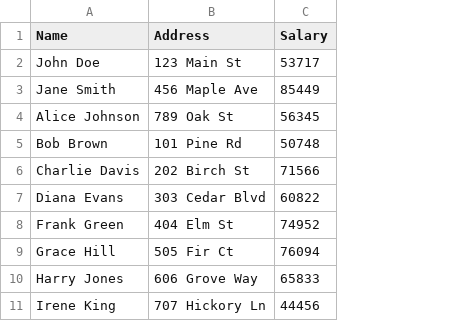
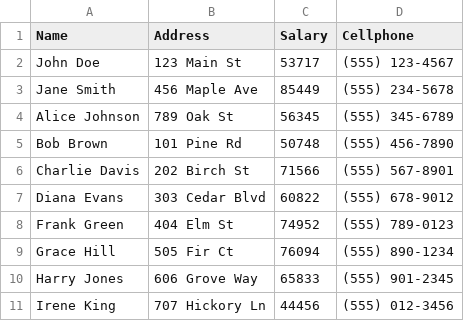
Before and after one commit to AndreLotusDev/Regex, a CSV file: database.csv, drawn as a sheet; the diff names each change by its address in the sheet, - before the commit and + after, or states it on an @@ line.

Commit message:
[Chore] - Added regex to extract cellphone number

```diff
--- a/database.csv
+++ b/database.csv
+column D (Cellphone), rows 2-11: (555) 123-4567 | (555) 234-5678 | (555) 345-6789 | (555) 456-7890 | (555) 567-8901 | (555) 678-9012 | (555) 789-0123 | (555) 890-1234 | (555) 901-2345 | (555) 012-3456
```
Also changed, not shown: 1 other file.
